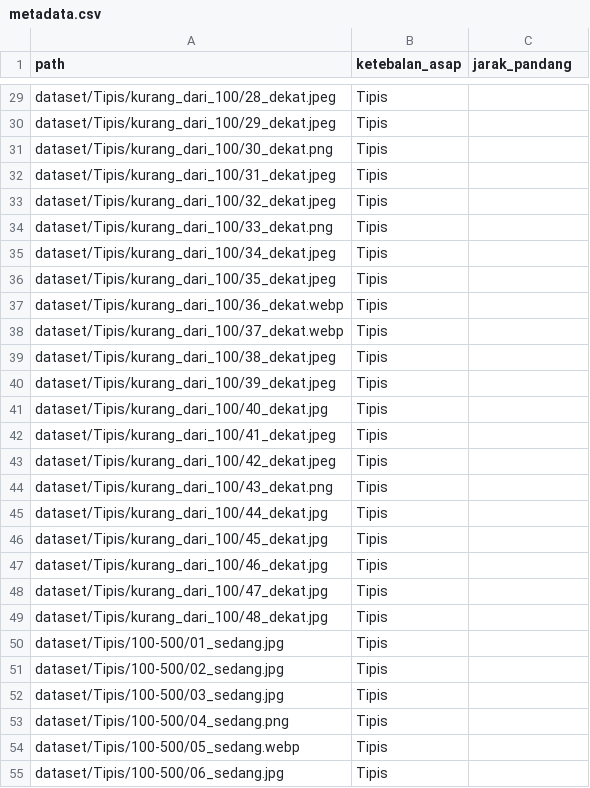
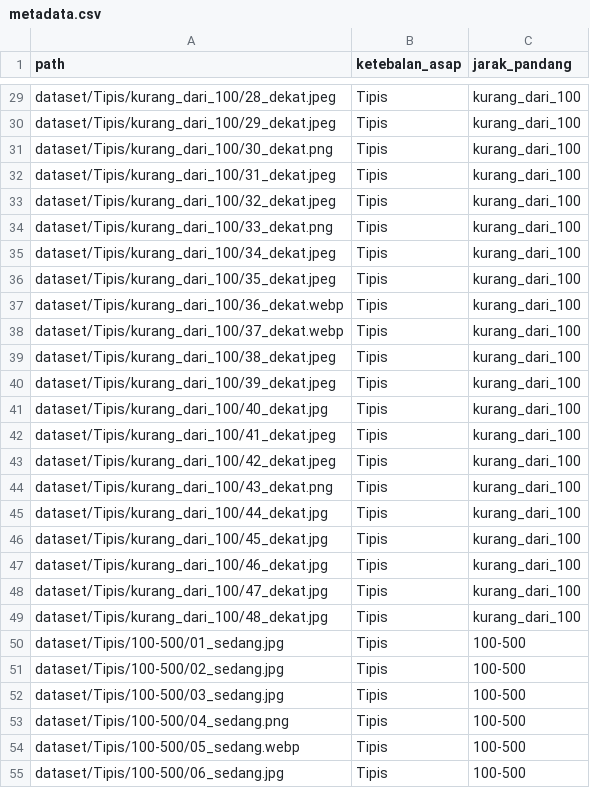
Before and after one commit to ArizaNaufalKholish-2510010223/BERKAS_A_-03-_Dataset_KabutAsap, a CSV file: metadata.csv, drawn as a sheet; only a part is shown, gaps mark what is left out; the diff covers the shown part only; the diff names each change by its address in the sheet, - before the commit and + after, or states it on an @@ line.

Commit message:
Isi seluruh label jarak pandang sesuai subfolder gambar

```diff
--- a/metadata.csv
+++ b/metadata.csv
-C29:C49 (jarak_pandang): (empty)
+C29:C49 (jarak_pandang): kurang_dari_100
-C50:C55 (jarak_pandang): (empty)
+C50:C55 (jarak_pandang): 100-500
```
Also changed, not shown: 100 edited cells elsewhere in this file, 1 other file.
